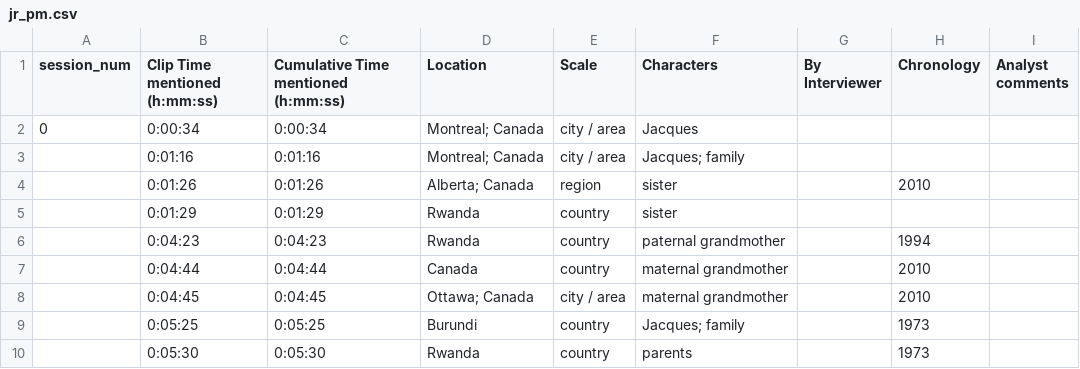
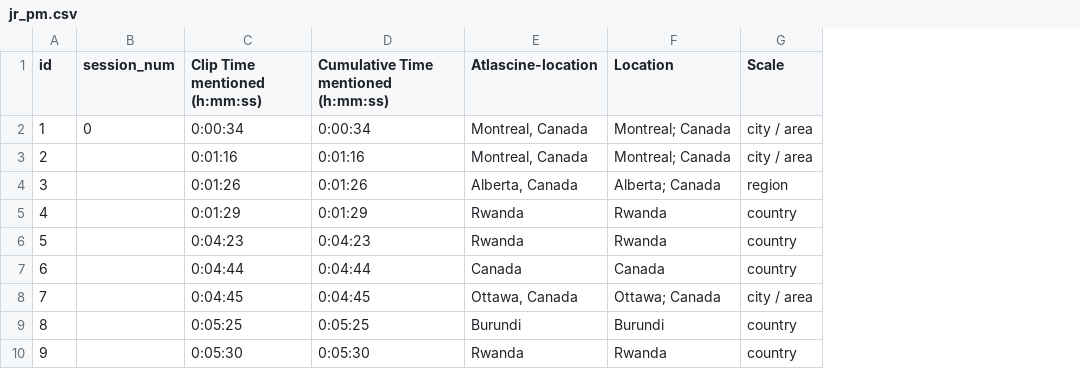
Before and after one commit to geomedialab/lifestories, a CSV file: documents_place_mentions/jr_pm.csv, drawn as a sheet; only a part is shown; removed rows and columns are numbered as before the commit, all else as after; the diff names each change by its address in the sheet, - before the commit and + after, or states it on an @@ line.

```diff
--- a/documents_place_mentions/jr_pm.csv
+++ b/documents_place_mentions/jr_pm.csv
+column A (id), rows 2-10: 1 | 2 | 3 | 4 | 5 | 6 | 7 | 8 | 9
+column E (Atlascine-location), rows 2-10: Montreal, Canada | Montreal, Canada | Alberta, Canada | Rwanda | Rwanda | Canada | Ottawa, Canada | Burundi | Rwanda
-column F (Characters), rows 2-10: Jacques | Jacques; family | sister | sister | paternal grandmother | maternal grandmother | maternal grandmother | Jacques; family | parents
-column G (By Interviewer), empty
-column H (Chronology), rows 4-10: 2010 |  | 1994 | 2010 | 2010 | 1973 | 1973
-column I (Analyst comments), empty
```
Also changed, not shown: documents_place_mentions/bn_pm.csv, documents_place_mentions/eh_pm.csv, 18 other files.
